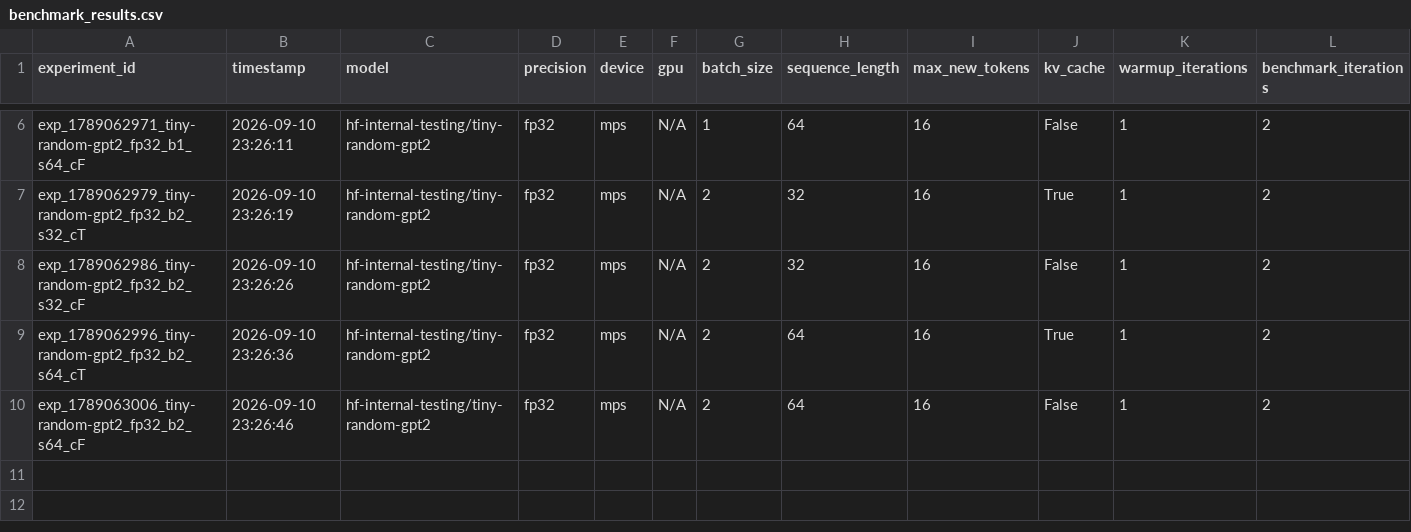
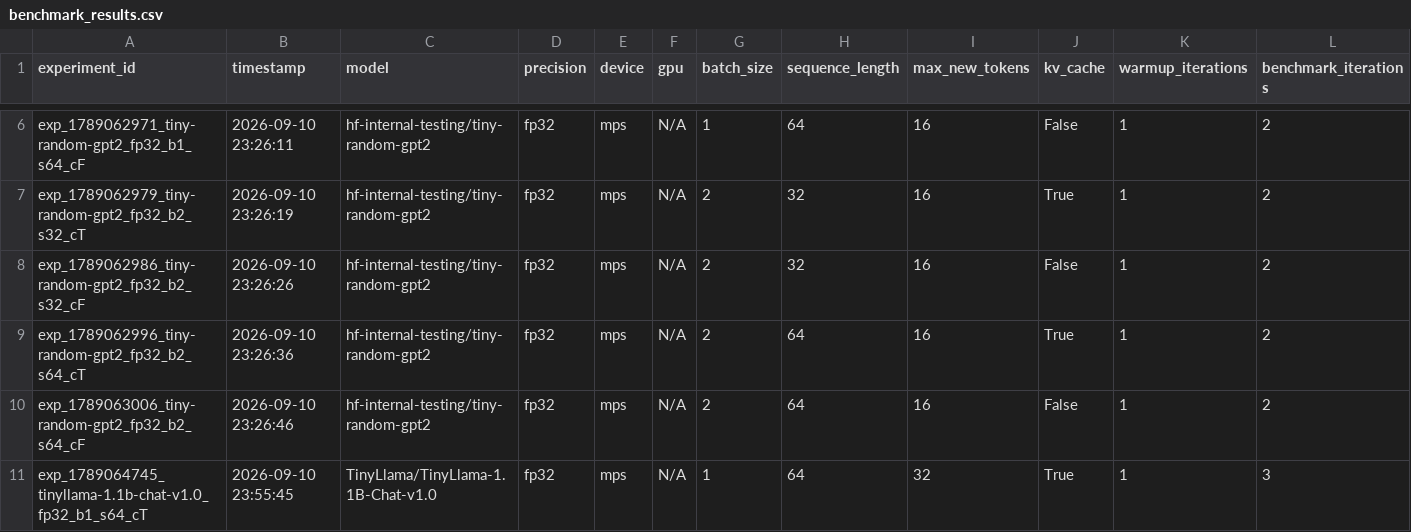
Before and after one commit to prosnita03/InferX, a CSV file: results/benchmark_results.csv, drawn as a sheet; only a part is shown, gaps mark what is left out; rows hold the shown columns only; the diff names each change by its address in the sheet, - before the commit and + after, or states it on an @@ line.

Commit message:
feat(dashboard): Refine enterprise dark theme and update empirical benchmarks

```diff
--- a/results/benchmark_results.csv
+++ b/results/benchmark_results.csv
+row 11: exp_1789064745_tinyllama-1.1b-chat-v1.0_fp32_b1_s64_cT | 2026-09-10 23:55:45 | TinyLlama/TinyLlama-1.1B-Chat-v1.0 | fp32 | mps | N/A | 1 | 64 | 32 | True | 1 | 3
```
Also changed, not shown: 1 other file.
